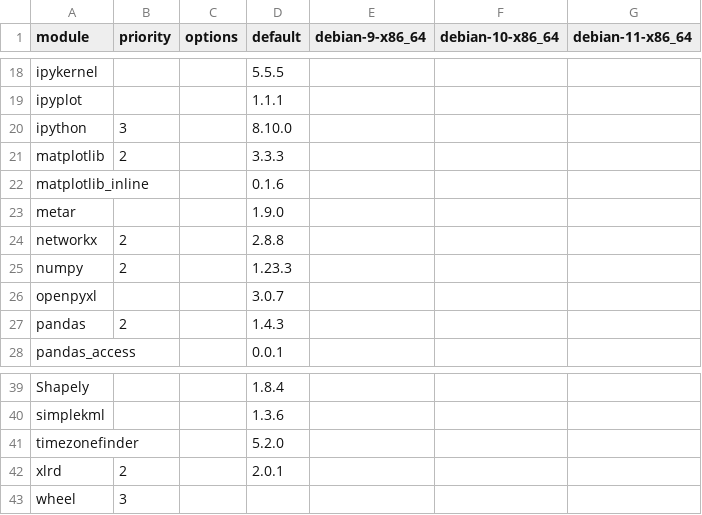
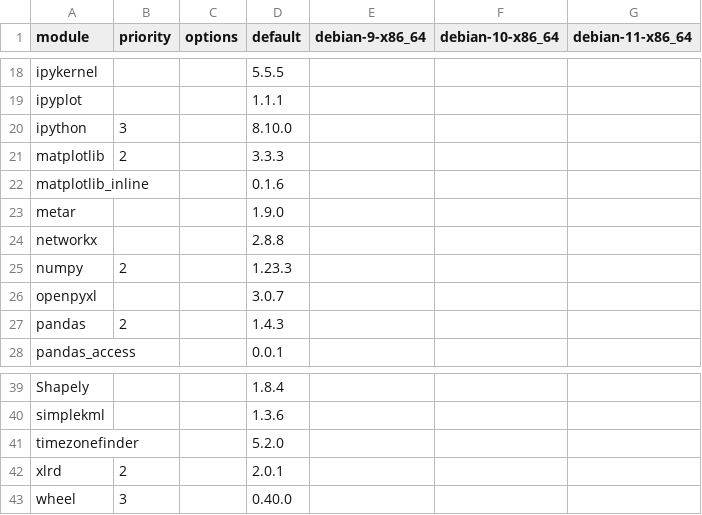
Before and after one commit to arras-energy/gridlabd-old, a CSV file: python/requirements.csv, drawn as a sheet; only a part is shown, gaps mark what is left out.

Commit message:
Update requirements.csv

```diff
--- a/python/requirements.csv
+++ b/python/requirements.csv
@@ -23,3 +23,3 @@ matplotlib_inline,,,0.1.6
 metar,,,1.9.0
-networkx,2,,2.8.8
+networkx,,,2.8.8
 numpy,2,,1.23.3
@@ -42,2 +42,2 @@ timezonefinder,,,5.2.0
 xlrd,2,,2.0.1
-wheel,3,,
+wheel,3,,0.40.0
```
